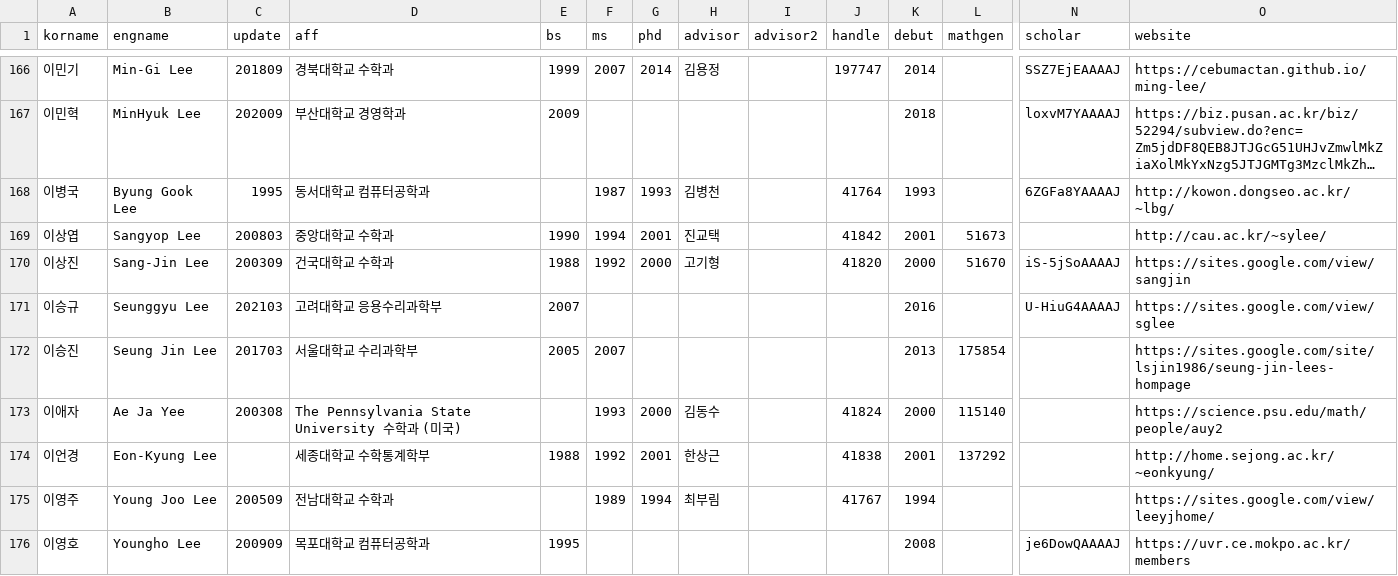
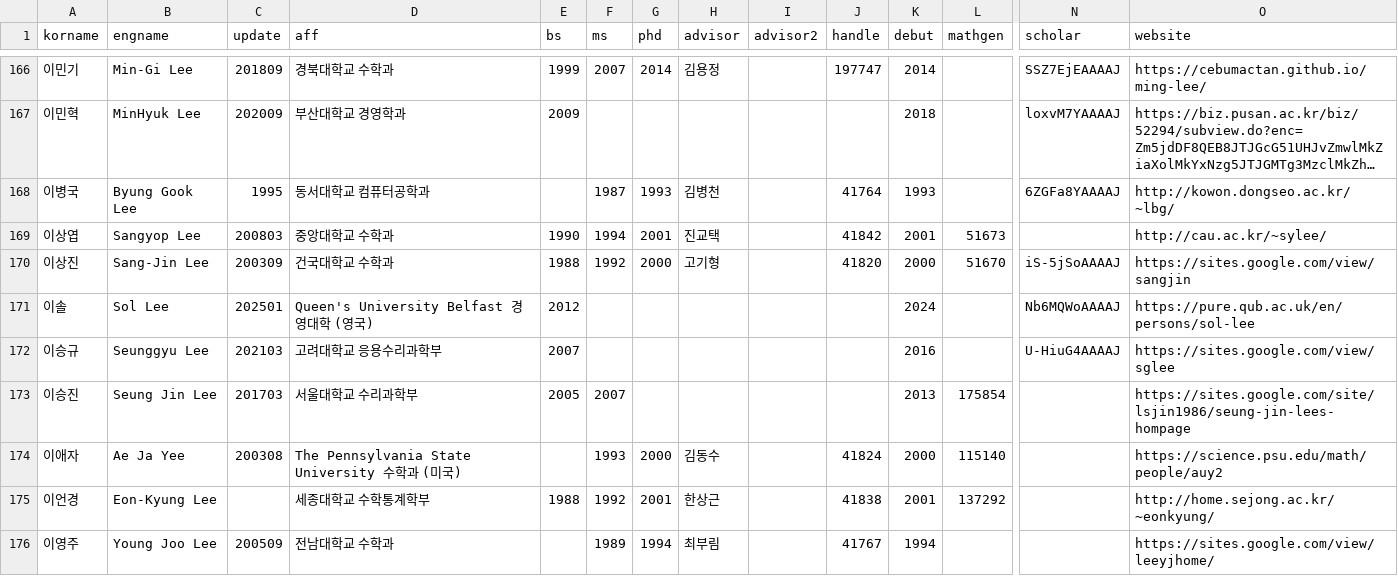
Before and after one commit to mathsci-kaist/mathsci-kaist.github.io, a CSV file: _data/people.csv, drawn as a sheet; only a part is shown, gaps mark what is left out; the shorter side is filled out with more unchanged rows; long unchanged cells end in …; rows hold the shown columns only; the diff names each change by its address in the sheet, - before the commit and + after, or states it on an @@ line.

Commit message:
SL

```diff
--- a/_data/people.csv
+++ b/_data/people.csv
+row 171: 이솔 | Sol Lee | 202501 | Queen's University Belfast 경영대학 (영국) | 2012 |  |  |  |  |  | 2024 |  | Nb6MQWoAAAAJ | https://pure.qub.ac.uk/en/persons/sol-lee
```
